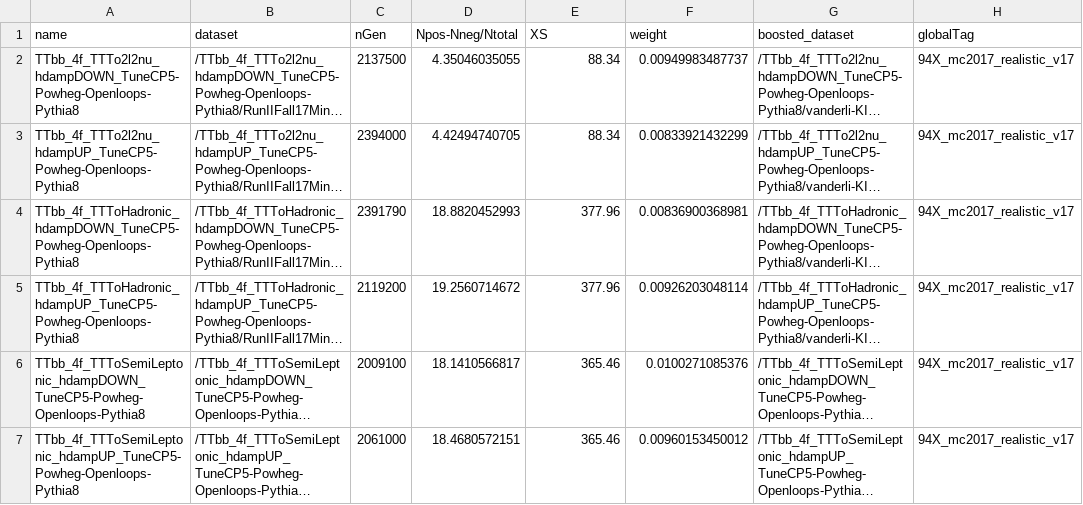
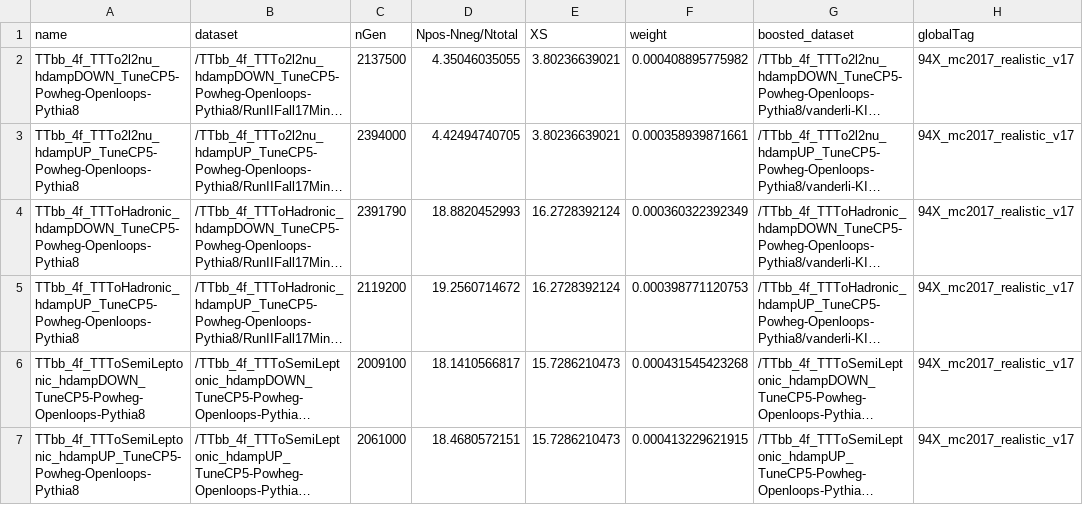
Before and after one commit to kit-cn-cms/BoostedAnalyzer_runscripts_NAF, a CSV file: samplelists/ttH_legacy_samples_TTbb_hdamp_2017.csv, drawn as a sheet; only a part is shown; long unchanged cells end in …; the diff names each change by its address in the sheet, - before the commit and + after, or states it on an @@ line.

```diff
--- a/samplelists/ttH_legacy_samples_TTbb_hdamp_2017.csv
+++ b/samplelists/ttH_legacy_samples_TTbb_hdamp_2017.csv
-E2:E3 (XS): 88.34
+E2:E3 (XS): 3.80236639021
-F2 (weight): 0.00949983487737
+F2 (weight): 0.000408895775982
-F3 (weight): 0.00833921432299
+F3 (weight): 0.000358939871661
-E4:E5 (XS): 377.96
+E4:E5 (XS): 16.2728392124
-F4 (weight): 0.00836900368981
+F4 (weight): 0.000360322392349
-F5 (weight): 0.00926203048114
+F5 (weight): 0.000398771120753
-E6:E7 (XS): 365.46
+E6:E7 (XS): 15.7286210473
-F6 (weight): 0.0100271085376
+F6 (weight): 0.000431545423268
-F7 (weight): 0.00960153450012
+F7 (weight): 0.000413229621915
```
Also changed, not shown: samplelists/ttH_legacy_samples_TTbb_hdamp_2016.csv, samplelists/ttH_legacy_samples_TTbb_hdamp_2018.csv.
